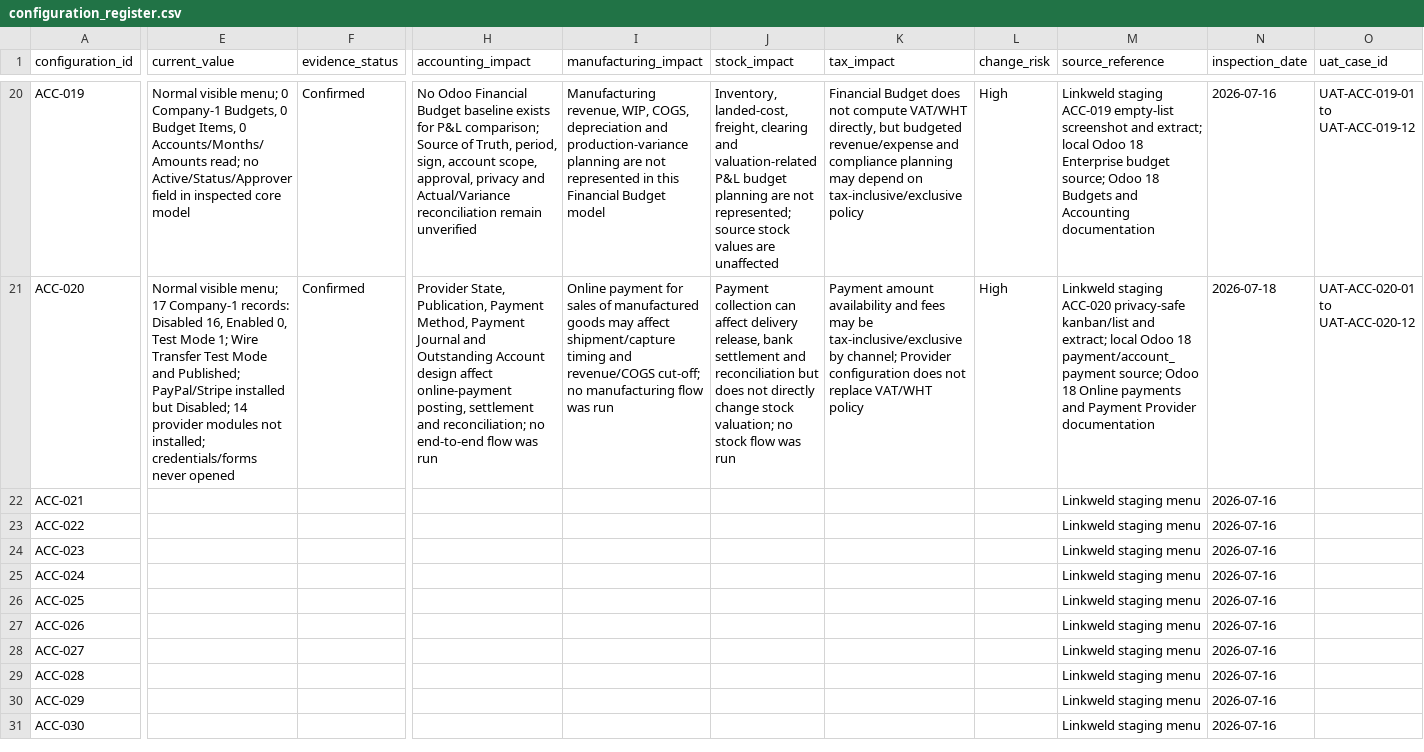
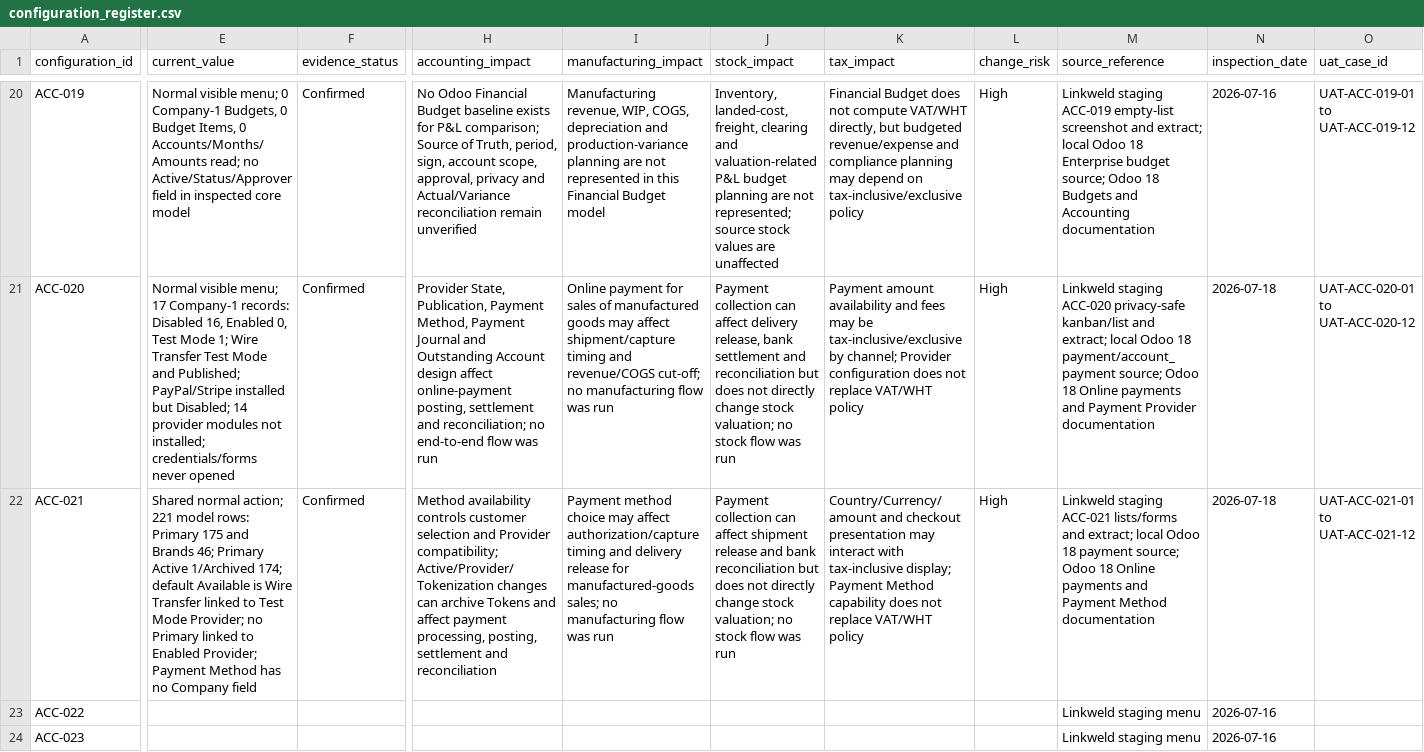
Before and after one commit to View-tum/Odoo18dev, a CSV file: manual/linkweld_odoo18/register/configuration_register.csv, drawn as a sheet; only a part is shown, gaps mark what is left out; the shorter side is filled out with more unchanged rows; the diff covers the shown part only; the diff names each change by its address in the sheet, - before the commit and + after, or states it on an @@ line.

```diff
--- a/manual/linkweld_odoo18/register/configuration_register.csv
+++ b/manual/linkweld_odoo18/register/configuration_register.csv
-E22 (current_value): (empty)
+E22 (current_value): Shared normal action; 221 model rows: Primary 175 and Brands 46; Primary Active 1/Archived 174; default Available is Wire Transfer linked to Test Mode Provider; no Primary linked to Enabled Provider; Payment Method has no Company field
-F22 (evidence_status): (empty)
+F22 (evidence_status): Confirmed
-H22 (accounting_impact): (empty)
+H22 (accounting_impact): Method availability controls customer selection and Provider compatibility; Active/Provider/Tokenization changes can archive Tokens and affect payment processing, posting, settlement and reconciliation
-I22 (manufacturing_impact): (empty)
+I22 (manufacturing_impact): Payment method choice may affect authorization/capture timing and delivery release for manufactured-goods sales; no manufacturing flow was run
-J22 (stock_impact): (empty)
+J22 (stock_impact): Payment collection can affect shipment release and bank reconciliation but does not directly change stock valuation; no stock flow was run
-K22 (tax_impact): (empty)
+K22 (tax_impact): Country/Currency/amount and checkout presentation may interact with tax-inclusive display; Payment Method capability does not replace VAT/WHT policy
-L22 (change_risk): (empty)
+L22 (change_risk): High
-M22 (source_reference): Linkweld staging menu
+M22 (source_reference): Linkweld staging ACC-021 lists/forms and extract; local Odoo 18 payment source; Odoo 18 Online payments and Payment Method documentation
-N22 (inspection_date): 2026-07-16
+N22 (inspection_date): 2026-07-18
-O22 (uat_case_id): (empty)
+O22 (uat_case_id): UAT-ACC-021-01 to UAT-ACC-021-12
```
Also changed, not shown: 1 edited cell elsewhere in this file, manual/linkweld_odoo18/register/evidence_log.csv, manual/linkweld_odoo18/register/menu_inventory.csv, 12 other files.
